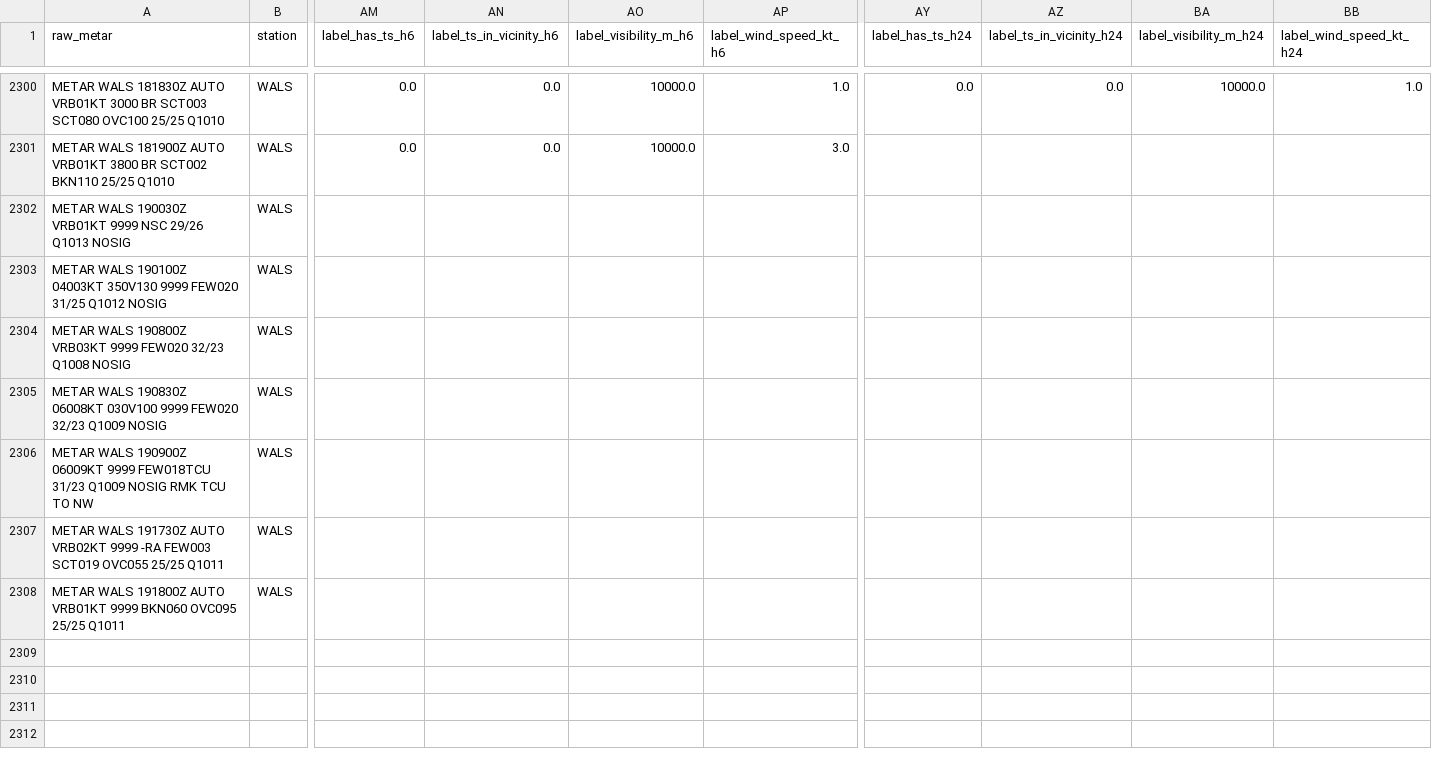
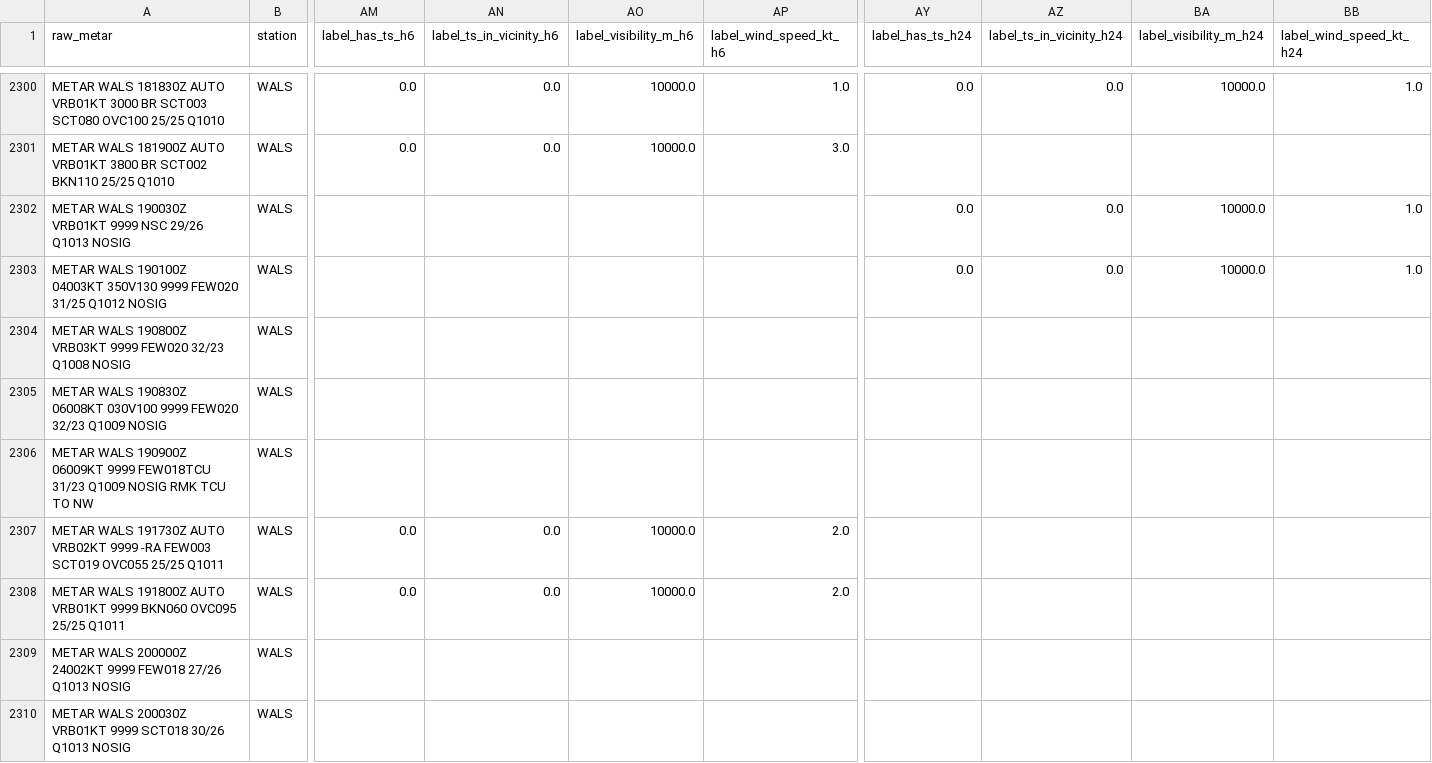
Before and after one commit to ojanzul/bmkg-taf-machinelearning, a CSV file: data/wals_training_dataset.csv, drawn as a sheet; only a part is shown, gaps mark what is left out; rows hold the shown columns only; the diff names each change by its address in the sheet, - before the commit and + after, or states it on an @@ line.

```diff
--- a/data/wals_training_dataset.csv
+++ b/data/wals_training_dataset.csv
-AY2302:AY2303 (label_has_ts_h24): (empty)
+AY2302:AY2303 (label_has_ts_h24): 0.0
-AZ2302:AZ2303 (label_ts_in_vicinity_h24): (empty)
+AZ2302:AZ2303 (label_ts_in_vicinity_h24): 0.0
-BA2302:BA2303 (label_visibility_m_h24): (empty)
+BA2302:BA2303 (label_visibility_m_h24): 10000.0
-BB2302:BB2303 (label_wind_speed_kt_h24): (empty)
+BB2302:BB2303 (label_wind_speed_kt_h24): 1.0
-AM2307:AM2308 (label_has_ts_h6): (empty)
+AM2307:AM2308 (label_has_ts_h6): 0.0
-AN2307:AN2308 (label_ts_in_vicinity_h6): (empty)
+AN2307:AN2308 (label_ts_in_vicinity_h6): 0.0
-AO2307:AO2308 (label_visibility_m_h6): (empty)
+AO2307:AO2308 (label_visibility_m_h6): 10000.0
-AP2307:AP2308 (label_wind_speed_kt_h6): (empty)
+AP2307:AP2308 (label_wind_speed_kt_h6): 2.0
+row 2309: METAR WALS 200000Z 24002KT 9999 FEW018 27/26 Q1013 NOSIG | WALS
+row 2310: METAR WALS 200030Z VRB01KT 9999 SCT018 30/26 Q1013 NOSIG | WALS
```
Also changed, not shown: data/wals_metar_raw_archive.csv, data/wals_metar_structured.csv.
